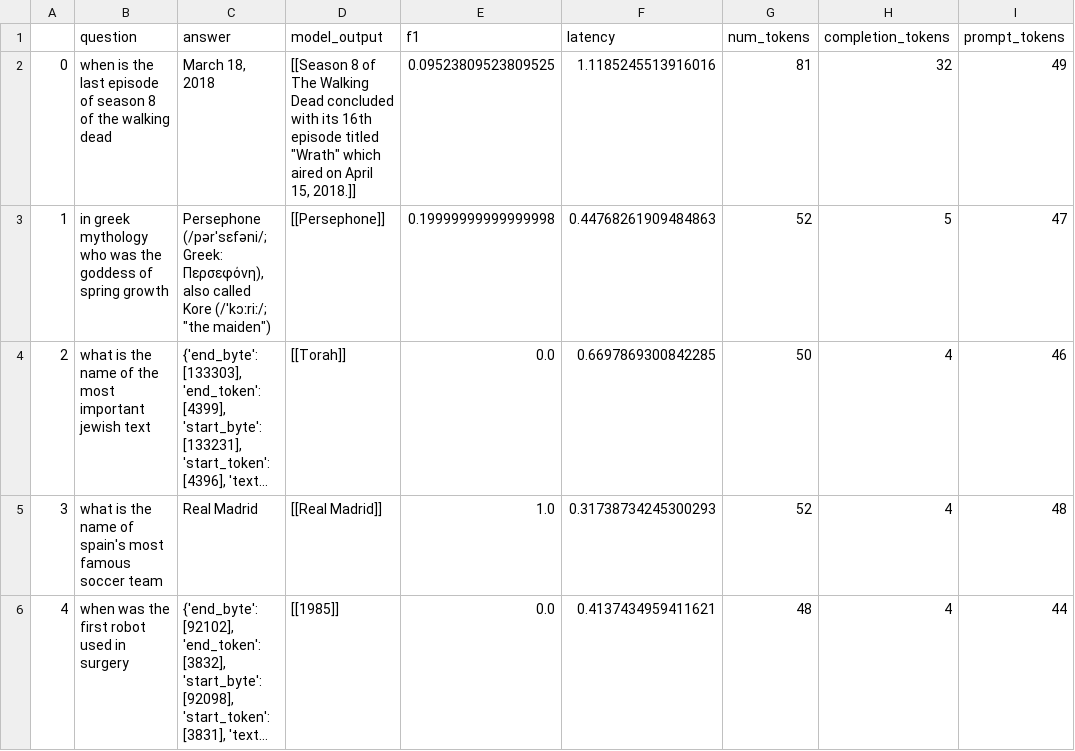
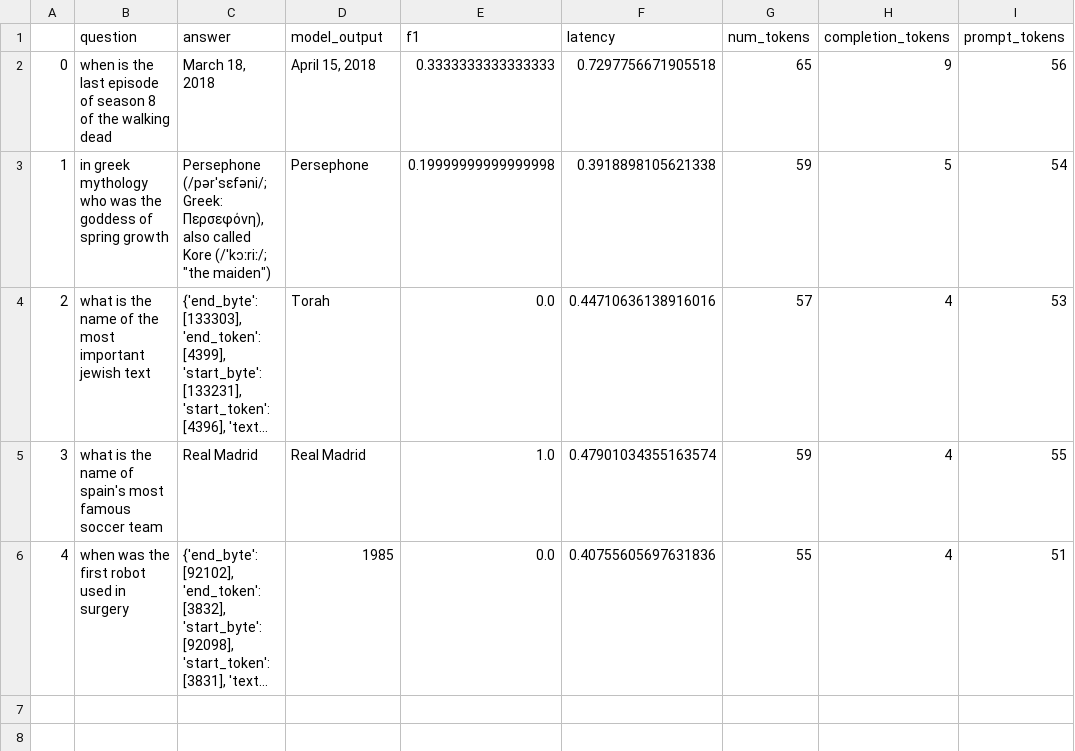
Before and after one commit to Suzehva/evaluate, a CSV file: results/result_natural_questions_gpt-3.5-turbo__.csv, drawn as a sheet; long unchanged cells end in …; the diff names each change by its address in the sheet, - before the commit and + after, or states it on an @@ line.

Commit message:
fixed (hopefully) bugs in natural questions

```diff
--- a/results/result_natural_questions_gpt-3.5-turbo__.csv
+++ b/results/result_natural_questions_gpt-3.5-turbo__.csv
-D2 (model_output): [[Season 8 of The Walking Dead concluded with its 16th episode titled "Wrath" which aired on April 15, 2018.]]
+D2 (model_output): April 15, 2018
-E2 (f1): 0.09523809523809525
+E2 (f1): 0.3333333333333333
-F2 (latency): 1.1185245513916016
+F2 (latency): 0.7297756671905518
-G2 (num_tokens): 81
+G2 (num_tokens): 65
-H2 (completion_tokens): 32
+H2 (completion_tokens): 9
-I2 (prompt_tokens): 49
+I2 (prompt_tokens): 56
-D3 (model_output): [[Persephone]]
+D3 (model_output): Persephone
-F3 (latency): 0.44768261909484863
+F3 (latency): 0.3918898105621338
-G3 (num_tokens): 52
+G3 (num_tokens): 59
-I3 (prompt_tokens): 47
+I3 (prompt_tokens): 54
-D4 (model_output): [[Torah]]
+D4 (model_output): Torah
-F4 (latency): 0.6697869300842285
+F4 (latency): 0.44710636138916016
-G4 (num_tokens): 50
+G4 (num_tokens): 57
-I4 (prompt_tokens): 46
+I4 (prompt_tokens): 53
-D5 (model_output): [[Real Madrid]]
+D5 (model_output): Real Madrid
-F5 (latency): 0.31738734245300293
+F5 (latency): 0.47901034355163574
-G5 (num_tokens): 52
+G5 (num_tokens): 59
-I5 (prompt_tokens): 48
+I5 (prompt_tokens): 55
-D6 (model_output): [[1985]]
+D6 (model_output): 1985
-F6 (latency): 0.4137434959411621
+F6 (latency): 0.40755605697631836
-G6 (num_tokens): 48
+G6 (num_tokens): 55
-I6 (prompt_tokens): 44
+I6 (prompt_tokens): 51
```
Also changed, not shown: 5 other files.
